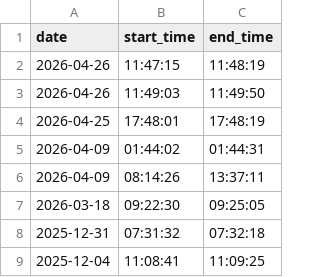
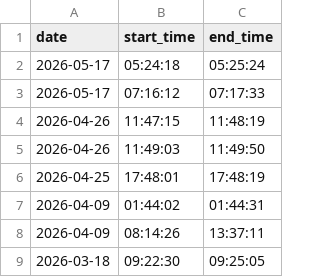
Before and after one commit to DusanMadar/kalinovo-bez-elektriny, a CSV file: data.csv, drawn as a sheet; only a part is shown; the shorter side is filled out with more unchanged rows; the diff names each change by its address in the sheet, - before the commit and + after, or states it on an @@ line.

Commit message:
Update data

```diff
--- a/data.csv
+++ b/data.csv
+row 2: 2026-05-17 | 05:24:18 | 05:25:24
+row 3: 2026-05-17 | 07:16:12 | 07:17:33
```
Also changed, not shown: 1 other file.
